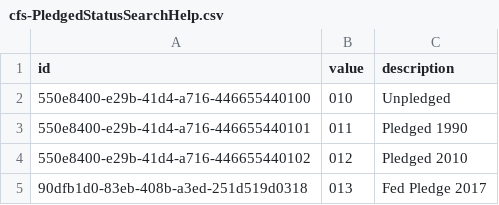
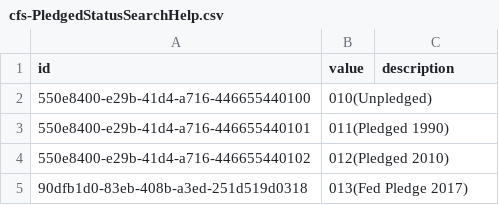
Before and after one commit to dhan17p/cashflowsimulation, a CSV file: db/data1/cfs-PledgedStatusSearchHelp.csv, drawn as a sheet.

```diff
--- a/db/data1/cfs-PledgedStatusSearchHelp.csv
+++ b/db/data1/cfs-PledgedStatusSearchHelp.csv
@@ -1,5 +1,5 @@
 id,value,description
-550e8400-e29b-41d4-a716-446655440100,010,Unpledged
-550e8400-e29b-41d4-a716-446655440101,011,Pledged 1990
-550e8400-e29b-41d4-a716-446655440102,012,Pledged 2010
-90dfb1d0-83eb-408b-a3ed-251d519d0318,013,Fed Pledge 2017
+550e8400-e29b-41d4-a716-446655440100,010(Unpledged)
+550e8400-e29b-41d4-a716-446655440101,011(Pledged 1990)
+550e8400-e29b-41d4-a716-446655440102,012(Pledged 2010)
+90dfb1d0-83eb-408b-a3ed-251d519d0318,013(Fed Pledge 2017)
```
Also changed, not shown: db/data1/cfs-contract.csv, db/data1/cfs-paymentFromExactDaySearchHepl.csv, 19 other files.
